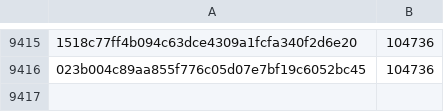
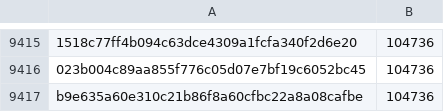
Before and after one commit to robos-education/pybricks-wro, a CSV file: movehub.csv, drawn as a sheet; only a part is shown, gaps mark what is left out; the diff names each change by its address in the sheet, - before the commit and + after, or states it on an @@ line.

Commit message:
movehub: Add b9e635a6: 104736 (+0).

```diff
--- a/movehub.csv
+++ b/movehub.csv
+row 9417: b9e635a60e310c21b86f8a60cfbc22a8a08cafbe | 104736
```
